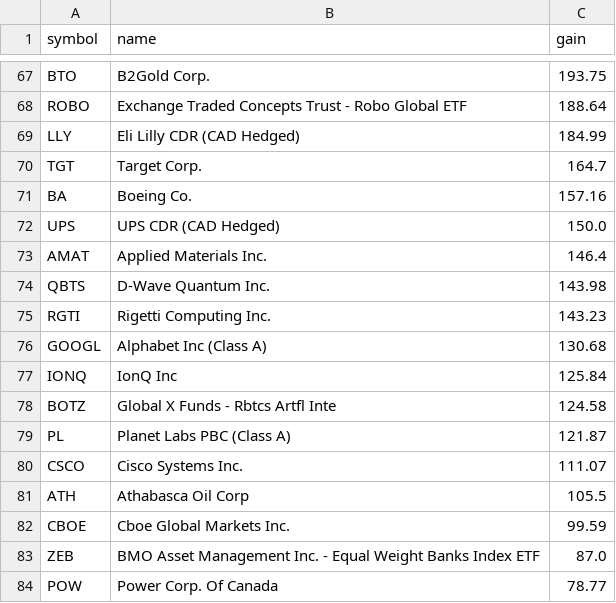
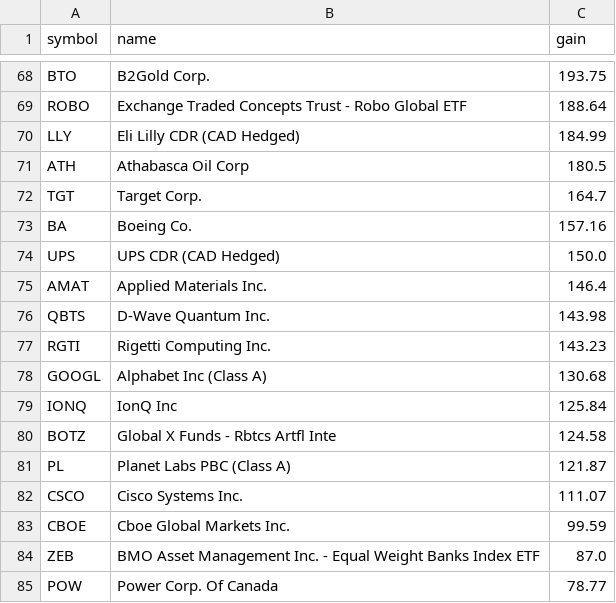
Before and after one commit to abbey1501120/wealthsimple-dashboard, a CSV file: gains_by_stock.csv, drawn as a sheet; only a part is shown, gaps mark what is left out; the diff covers the shown part only.

```diff
--- a/gains_by_stock.csv
+++ b/gains_by_stock.csv
@@ -69,2 +70,3 @@ ROBO,Exchange Traded Concepts Trust - Robo Global ETF,188.64
 LLY,Eli Lilly CDR (CAD Hedged),184.99
+ATH,Athabasca Oil Corp,180.5
 TGT,Target Corp.,164.7
@@ -80,3 +82,2 @@ PL,Planet Labs PBC (Class A),121.87
 CSCO,Cisco Systems Inc.,111.07
-ATH,Athabasca Oil Corp,105.5
 CBOE,Cboe Global Markets Inc.,99.59
```
Also changed, not shown: 4 added rows and 3 removed rows elsewhere in this file, 1 other file.
